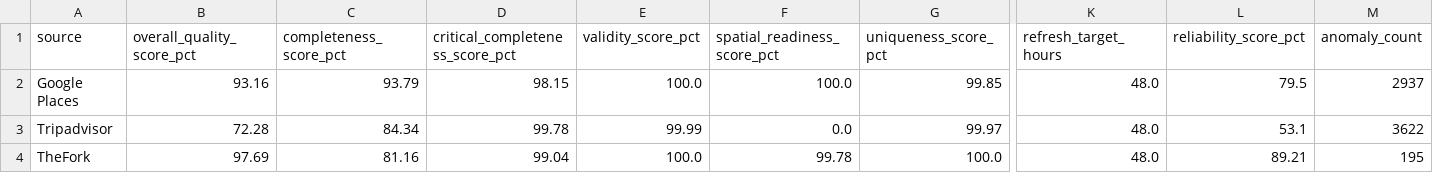
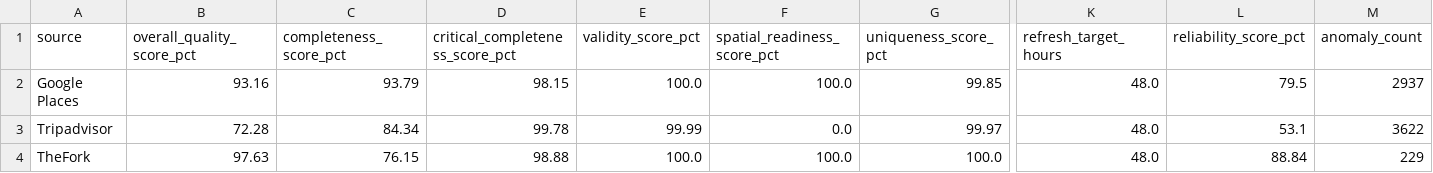
Before and after one commit to Laimon99/data-management-project, a CSV file: data/quality/source_quality_scores.csv, drawn as a sheet; only a part is shown, gaps mark what is left out; the diff names each change by its address in the sheet, - before the commit and + after, or states it on an @@ line.

```diff
--- a/data/quality/source_quality_scores.csv
+++ b/data/quality/source_quality_scores.csv
-B4 (overall_quality_score_pct): 97.69
+B4 (overall_quality_score_pct): 97.63
-C4 (completeness_score_pct): 81.16
+C4 (completeness_score_pct): 76.15
-D4 (critical_completeness_score_pct): 99.04
+D4 (critical_completeness_score_pct): 98.88
-F4 (spatial_readiness_score_pct): 99.78
+F4 (spatial_readiness_score_pct): 100.0
-L4 (reliability_score_pct): 89.21
+L4 (reliability_score_pct): 88.84
-M4 (anomaly_count): 195
+M4 (anomaly_count): 229
```
Also changed, not shown: data/quality/field_coverage.csv, 25 other files.
